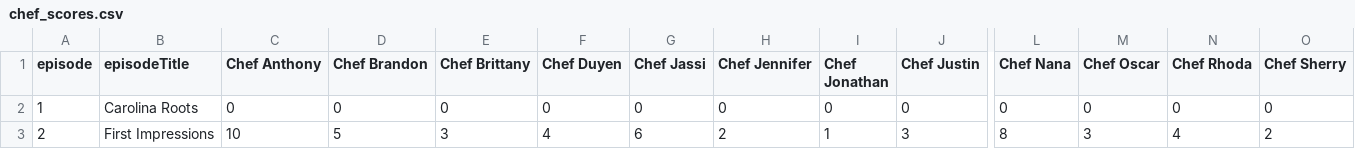
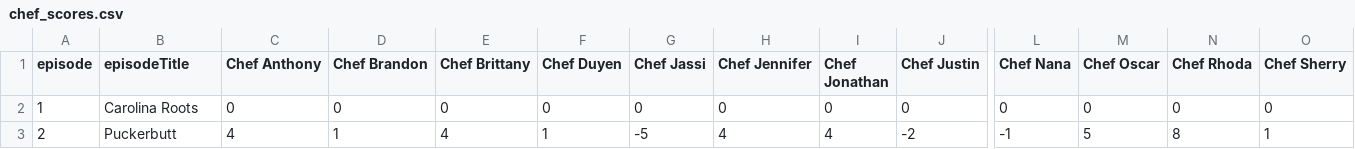
Before and after one commit to benkha/top_chef_fantasy, a CSV file: chef_scores.csv, drawn as a sheet; only a part is shown, gaps mark what is left out; the diff covers the shown part only; the diff names each change by its address in the sheet, - before the commit and + after, or states it on an @@ line.

Commit message:
Update with EP 2 scores (#11)

```diff
--- a/chef_scores.csv
+++ b/chef_scores.csv
-B3 (episodeTitle): First Impressions
+B3 (episodeTitle): Puckerbutt
-C3 (Chef Anthony): 10
+C3 (Chef Anthony): 4
-D3 (Chef Brandon): 5
+D3 (Chef Brandon): 1
-E3 (Chef Brittany): 3
+E3 (Chef Brittany): 4
-F3 (Chef Duyen): 4
+F3 (Chef Duyen): 1
-G3 (Chef Jassi): 6
+G3 (Chef Jassi): -5
-H3 (Chef Jennifer): 2
+H3 (Chef Jennifer): 4
-I3 (Chef Jonathan): 1
+I3 (Chef Jonathan): 4
-J3 (Chef Justin): 3
+J3 (Chef Justin): -2
-L3 (Chef Nana): 8
+L3 (Chef Nana): -1
-M3 (Chef Oscar): 3
+M3 (Chef Oscar): 5
-N3 (Chef Rhoda): 4
+N3 (Chef Rhoda): 8
-O3 (Chef Sherry): 2
+O3 (Chef Sherry): 1
```
Also changed, not shown: 1 edited cell elsewhere in this file.
